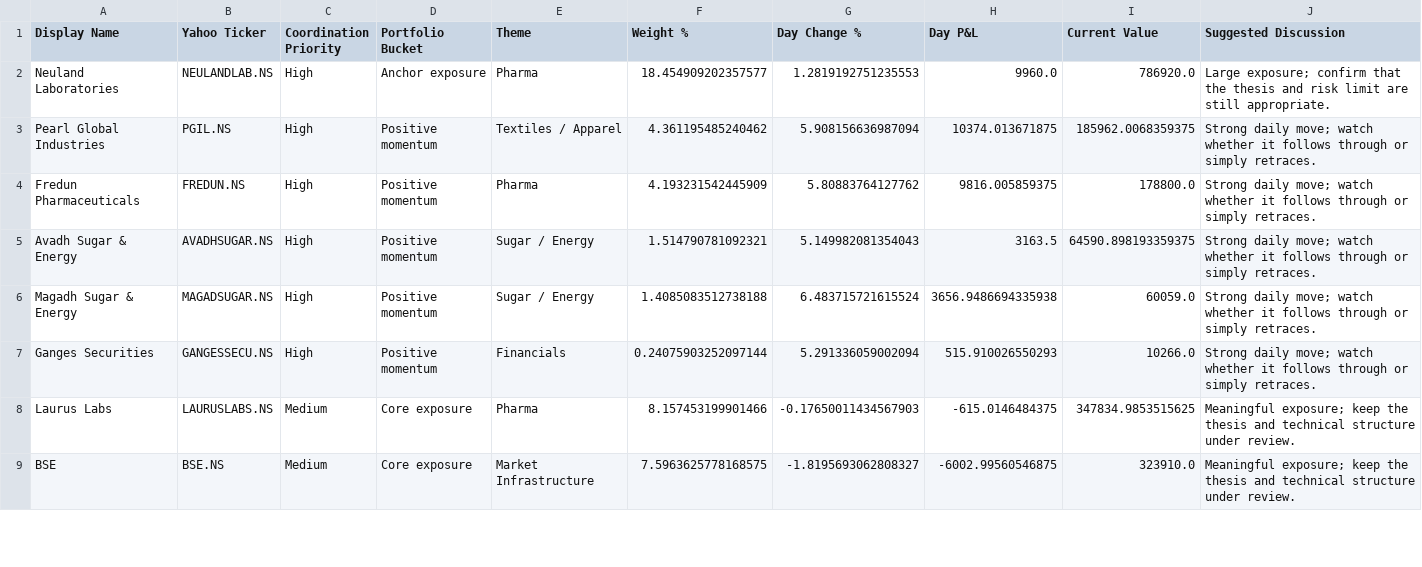
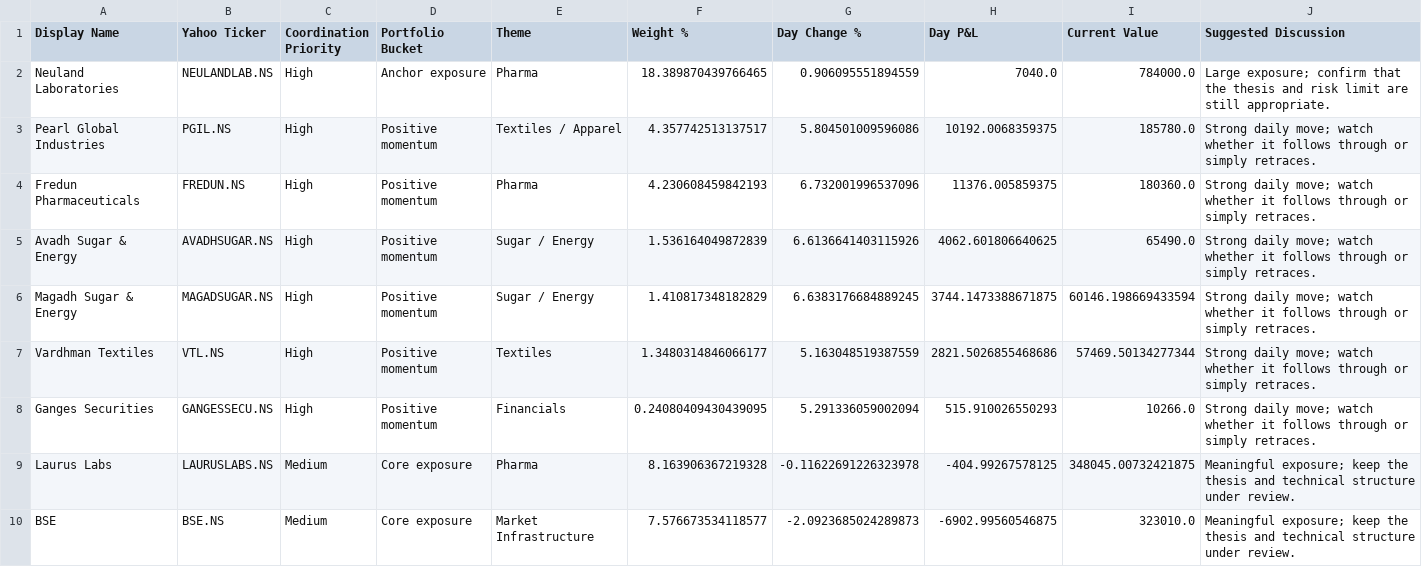
Before and after one commit to hvj7p7shkv-hub/vikram-portfolio-dashboard, a CSV file: data/action_queue.csv, drawn as a sheet; only a part is shown; the diff covers the shown part only.

```diff
--- a/data/action_queue.csv
+++ b/data/action_queue.csv
@@ -1,9 +1,10 @@
 Display Name,Yahoo Ticker,Coordination Priority,Portfolio Bucket,Theme,Weight %,Day Change %,Day P&L,Current Value,Suggested Discussion
-Neuland Laboratories,NEULANDLAB.NS,High,Anchor exposure,Pharma,18.454909202357577,1.2819192751235553,9960.0,786920.0,Large exposure; confirm that the thesis and risk limit are still appropriate.
-Pearl Global Industries,PGIL.NS,High,Positive momentum,Textiles / Apparel,4.361195485240462,5.908156636987094,10374.013671875,185962.0068359375,Strong daily move; watch whether it follows through or simply retraces.
-Fredun Pharmaceuticals,FREDUN.NS,High,Positive momentum,Pharma,4.193231542445909,5.80883764127762,9816.005859375,178800.0,Strong daily move; watch whether it follows through or simply retraces.
-Avadh Sugar & Energy,AVADHSUGAR.NS,High,Positive momentum,Sugar / Energy,1.514790781092321,5.149982081354043,3163.5,64590.898193359375,Strong daily move; watch whether it follows through or simply retraces.
-Magadh Sugar & Energy,MAGADSUGAR.NS,High,Positive momentum,Sugar / Energy,1.4085083512738188,6.483715721615524,3656.9486694335938,60059.0,Strong daily move; watch whether it follows through or simply retraces.
-Ganges Securities,GANGESSECU.NS,High,Positive momentum,Financials,0.24075903252097144,5.291336059002094,515.910026550293,10266.0,Strong daily move; watch whether it follows through or simply retraces.
-Laurus Labs,LAURUSLABS.NS,Medium,Core exposure,Pharma,8.157453199901466,-0.17650011434567903,-615.0146484375,347834.9853515625,Meaningful exposure; keep the thesis and technical structure under review.
-BSE,BSE.NS,Medium,Core exposure,Market Infrastructure,7.5963625778168575,-1.8195693062808327,-6002.99560546875,323910.0,Meaningful exposure; keep the thesis and technical structure under review.
+Neuland Laboratories,NEULANDLAB.NS,High,Anchor exposure,Pharma,18.389870439766465,0.906095551894559,7040.0,784000.0,Large exposure; confirm that the thesis and risk limit are still appropriate.
+Pearl Global Industries,PGIL.NS,High,Positive momentum,Textiles / Apparel,4.357742513137517,5.804501009596086,10192.0068359375,185780.0,Strong daily move; watch whether it follows through or simply retraces.
+Fredun Pharmaceuticals,FREDUN.NS,High,Positive momentum,Pharma,4.230608459842193,6.732001996537096,11376.005859375,180360.0,Strong daily move; watch whether it follows through or simply retraces.
+Avadh Sugar & Energy,AVADHSUGAR.NS,High,Positive momentum,Sugar / Energy,1.536164049872839,6.6136641403115926,4062.601806640625,65490.0,Strong daily move; watch whether it follows through or simply retraces.
+Magadh Sugar & Energy,MAGADSUGAR.NS,High,Positive momentum,Sugar / Energy,1.410817348182829,6.6383176684889245,3744.1473388671875,60146.198669433594,Strong daily move; watch whether it follows through or simply retraces.
+Vardhman Textiles,VTL.NS,High,Positive momentum,Textiles,1.3480314846066177,5.163048519387559,2821.5026855468686,57469.50134277344,Strong daily move; watch whether it follows through or simply retraces.
+Ganges Securities,GANGESSECU.NS,High,Positive momentum,Financials,0.24080409430439095,5.291336059002094,515.910026550293,10266.0,Strong daily move; watch whether it follows through or simply retraces.
+Laurus Labs,LAURUSLABS.NS,Medium,Core exposure,Pharma,8.163906367219328,-0.11622691226323978,-404.99267578125,348045.00732421875,Meaningful exposure; keep the thesis and technical structure under review.
+BSE,BSE.NS,Medium,Core exposure,Market Infrastructure,7.576673534118577,-2.0923685024289873,-6902.99560546875,323010.0,Meaningful exposure; keep the thesis and technical structure under review.
```
Also changed, not shown: 2 added rows, 2 removed rows and 20 edited cells elsewhere in this file, data/holdings.csv, 1 other file.
